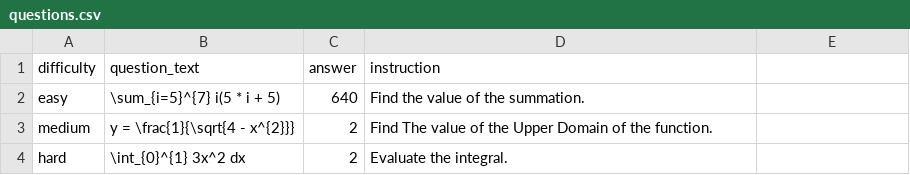
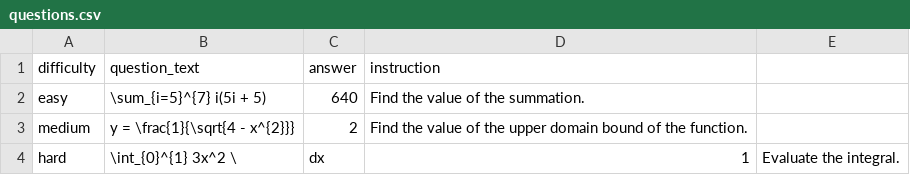
Before and after one commit to damaynedamionanderson-code/DailyMAth, a CSV file: questions.csv, drawn as a sheet.

Commit message:
Update questions.csv

```diff
--- a/questions.csv
+++ b/questions.csv
@@ -1,4 +1,4 @@
 difficulty,question_text,answer,instruction
-easy, \sum_{i=5}^{7} i(5 * i + 5),640,Find the value of the summation.
-medium,y = \frac{1}{\sqrt{4 - x^{2}}},2,Find The value of the Upper Domain of the function.
-hard,\int_{0}^{1} 3x^2 dx,2,Evaluate the integral.
+easy,\sum_{i=5}^{7} i(5i + 5),640,Find the value of the summation.
+medium,y = \frac{1}{\sqrt{4 - x^{2}}},2,Find the value of the upper domain bound of the function.
+hard,\int_{0}^{1} 3x^2 \, dx,1,Evaluate the integral.
```
